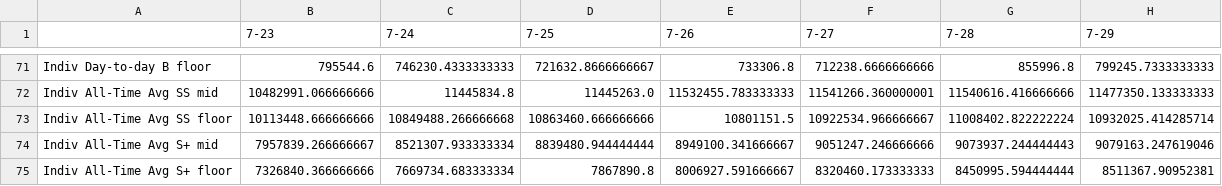
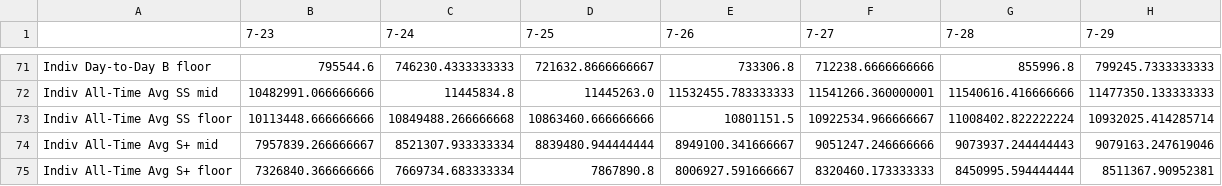
Before and after one commit to pastasculpordwarfant/raw-data, a CSV file: 202607_1545_autorun.csv, drawn as a sheet; only a part is shown, gaps mark what is left out; the diff covers the shown part only; the diff names each change by its address in the sheet, - before the commit and + after, or states it on an @@ line.

```diff
--- a/202607_1545_autorun.csv
+++ b/202607_1545_autorun.csv
-A71: Indiv Day-to-day B floor
+A71: Indiv Day-to-Day B floor
```
Also changed, not shown: 27 edited cells elsewhere in this file, 202608_1015_full.csv, 2 other files.
